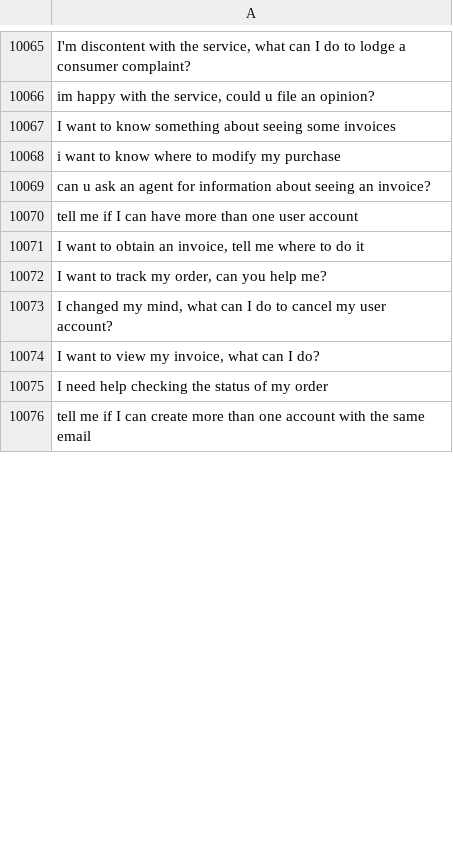
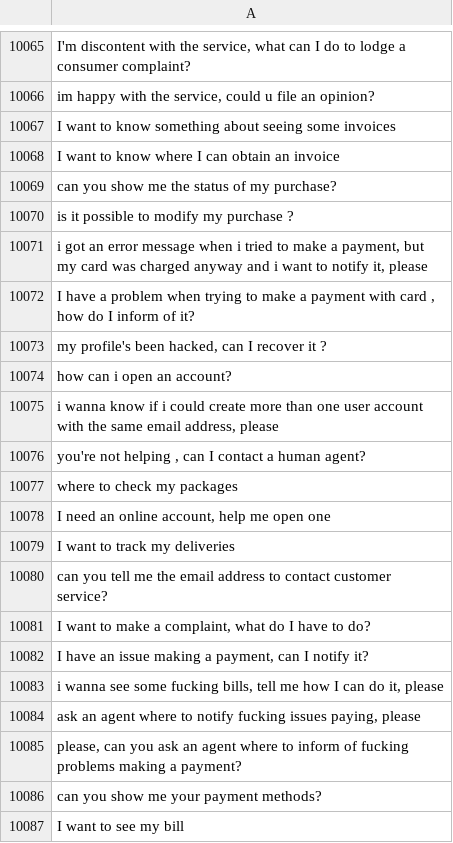
Before and after one commit to MuhammadHabibna/faq-topic-radar, a CSV file: preprocessing/faq_dataset_preprocessing/cleaned_text.csv, drawn as a sheet; only a part is shown, gaps mark what is left out; the shorter side is filled out with more unchanged rows; the diff covers the shown part only; the diff names each change by its address in the sheet, - before the commit and + after, or states it on an @@ line.

```diff
--- a/preprocessing/faq_dataset_preprocessing/cleaned_text.csv
+++ b/preprocessing/faq_dataset_preprocessing/cleaned_text.csv
+row 10068: I want to know where I can obtain an invoice
+row 10069: can you show me the status of my purchase?
+row 10070: is it possible to modify my purchase ?
+row 10071: i got an error message when i tried to make a payment, but my card was charged anyway and i want to notify it, please
+row 10072: I have a problem when trying to make a payment with card , how do I inform of it?
+row 10073: my profile's been hacked, can I recover it ?
+row 10074: how can i open an account?
+row 10075: i wanna know if i could create more than one user account with the same email address, please
+row 10076: you're not helping , can I contact a human agent?
+row 10077: where to check my packages
+row 10078: I need an online account, help me open one
+row 10079: I want to track my deliveries
+row 10080: can you tell me the email address to contact customer service?
+row 10081: I want to make a complaint, what do I have to do?
+row 10082: I have an issue making a payment, can I notify it?
+row 10083: i wanna see some fucking bills, tell me how I can do it, please
+row 10084: ask an agent where to notify fucking issues paying, please
+row 10085: please, can you ask an agent where to inform of fucking problems making a payment?
+row 10086: can you show me your payment methods?
+row 10087: I want to see my bill
```
Also changed, not shown: 70 added rows and 8 removed rows elsewhere in this file, 1 other file.
